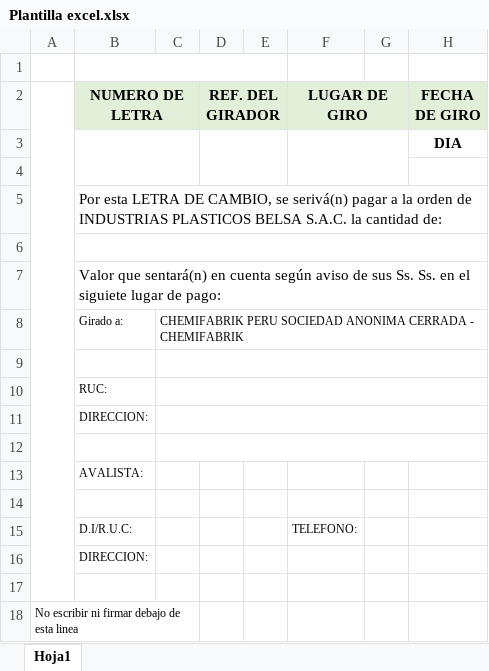
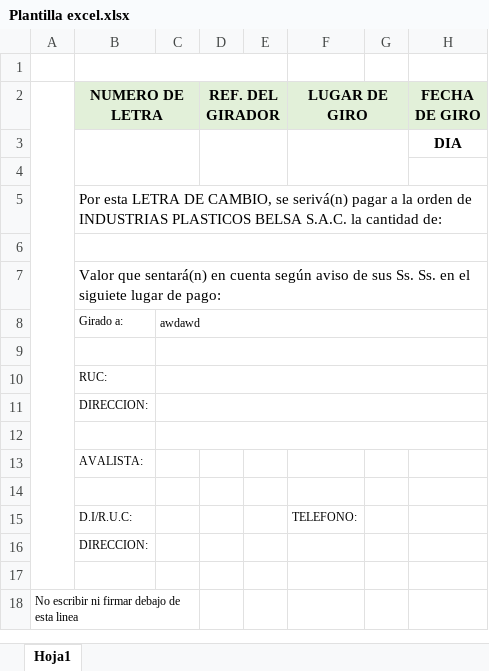
Before and after one commit to williamshuanuco98-afk/SistemaPedidosBack, an Excel workbook: Plantilla excel.xlsx, sheet Hoja1, drawn as a sheet; only a part is shown; values as stored, in another font and other column widths than the file's, no borders; charts and pictures not drawn; the diff names each change by its address in the sheet, - before the commit and + after, or states it on an @@ line.

```diff
--- a/Plantilla excel.xlsx (sheet Hoja1)
+++ b/Plantilla excel.xlsx (sheet Hoja1)
-C8: CHEMIFABRIK PERU SOCIEDAD ANONIMA CERRADA - CHEMIFABRIK
+C8: awdawd
```
Also changed, not shown: 55 other files.
